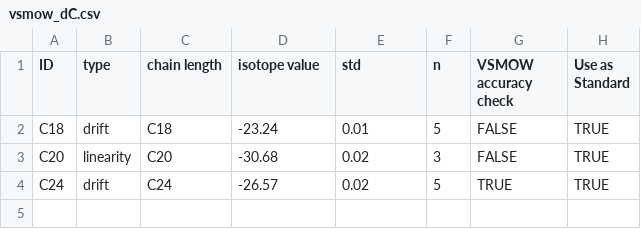
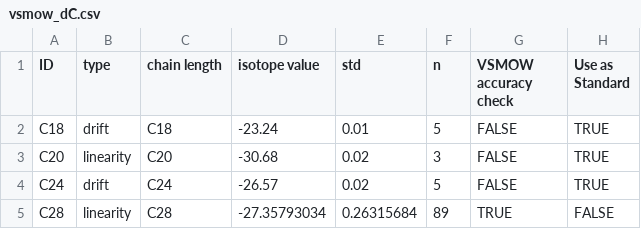
Before and after one commit to GerardOtiniano/pysotope, a CSV file: src/pysotope/utils/vsmow_standards/vsmow_dC.csv, drawn as a sheet.

Commit message:
Update vsmow_dC.csv

```diff
--- a/src/pysotope/utils/vsmow_standards/vsmow_dC.csv
+++ b/src/pysotope/utils/vsmow_standards/vsmow_dC.csv
@@ -3,2 +3,3 @@ C18,drift,C18,-23.24,0.01,5,FALSE,TRUE
 C20,linearity,C20,-30.68,0.02,3,FALSE,TRUE
-C24,drift,C24,-26.57,0.02,5,TRUE,TRUE
+C24,drift,C24,-26.57,0.02,5,FALSE,TRUE
+C28,linearity,C28,-27.35793034,0.26315684,89,TRUE,FALSE
```
